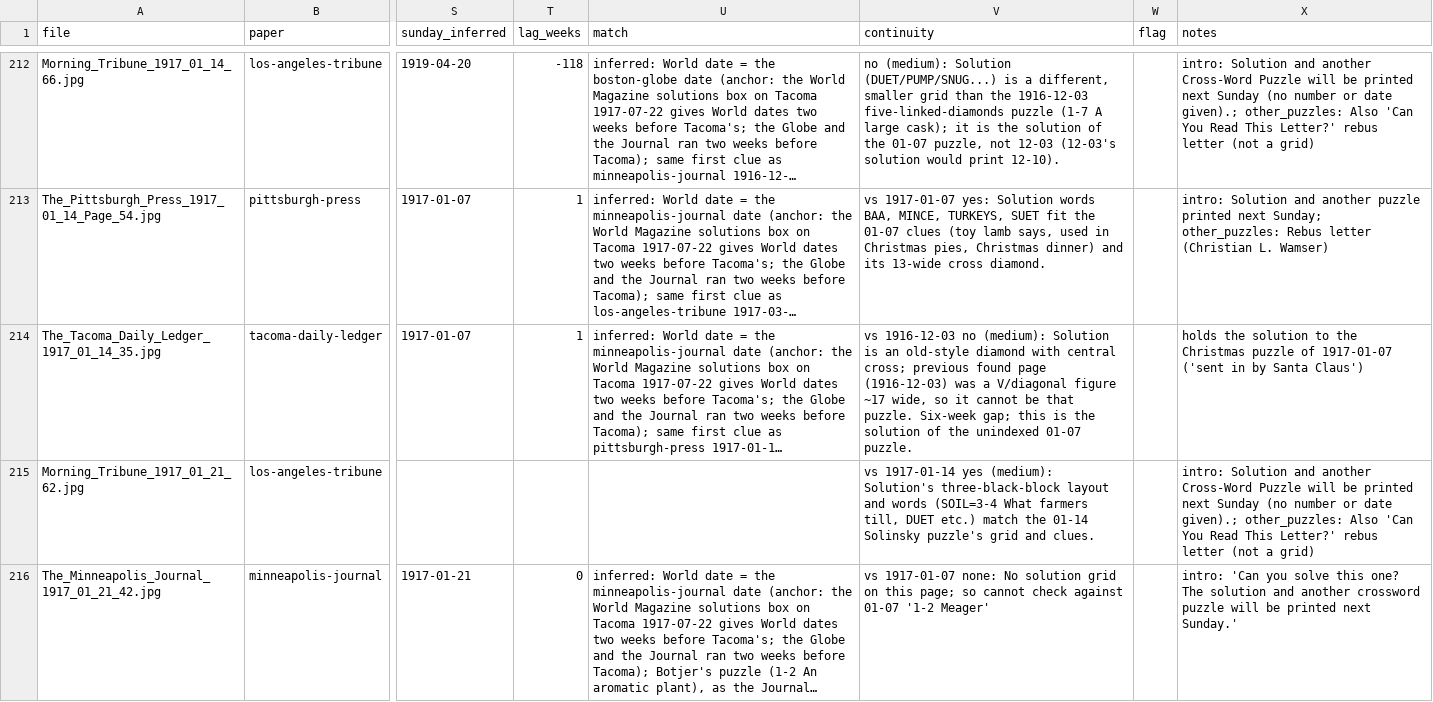
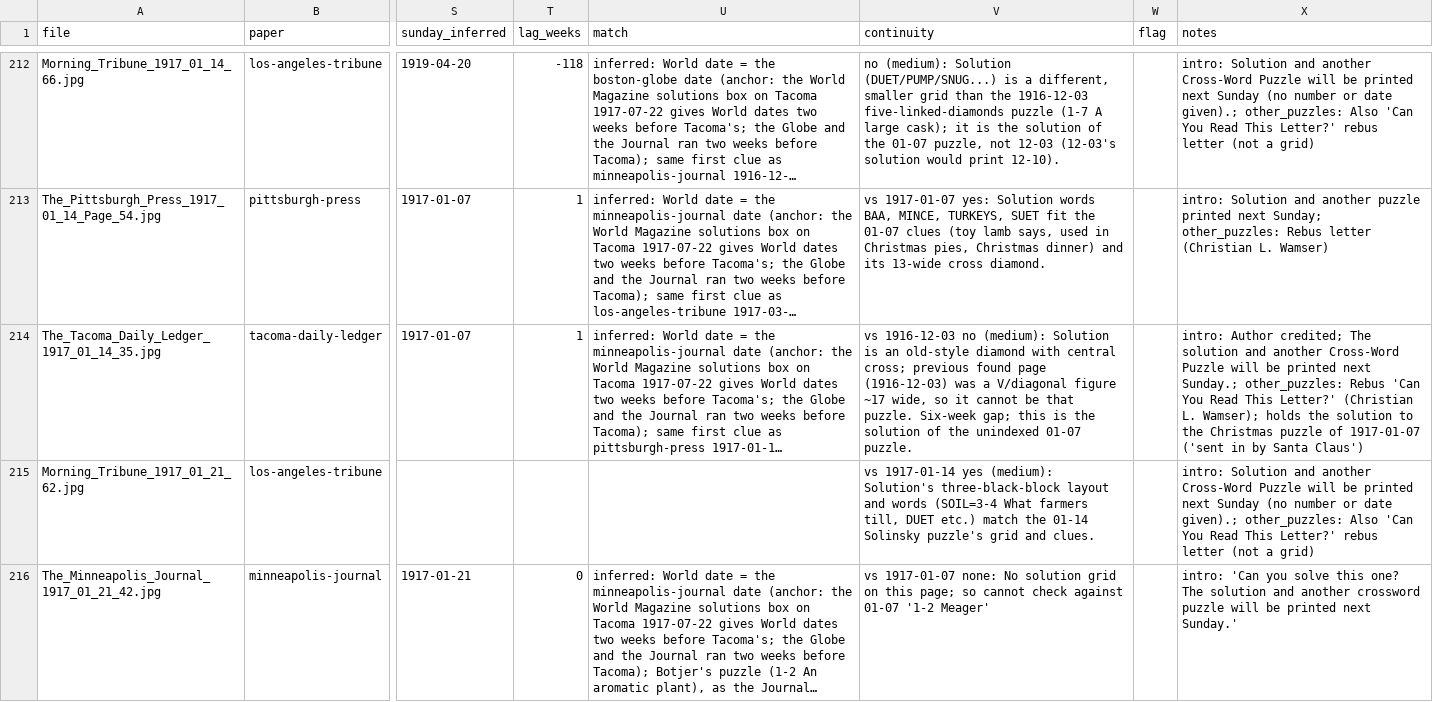
Before and after one commit to EveryPuzzleProject/newyorkworld, a TSV file: printings.tsv, drawn as a sheet; only a part is shown, gaps mark what is left out; long unchanged cells end in …; the diff names each change by its address in the sheet, - before the commit and + after, or states it on an @@ line.

```diff
--- a/printings.tsv
+++ b/printings.tsv
-X214 (notes): holds the…
+X214 (notes): intro: Author credited; The solution and another Cross-Word Puzzle will be printed next Sunday.; other_puzzles: Rebus 'Can You Read This Letter?' (Christian L. Wamser); holds the…
```
